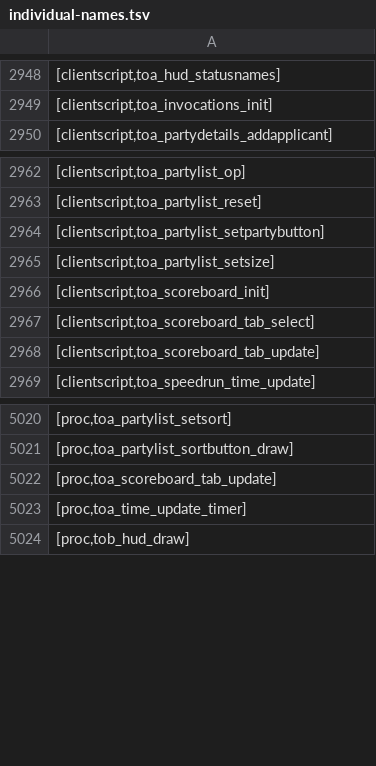
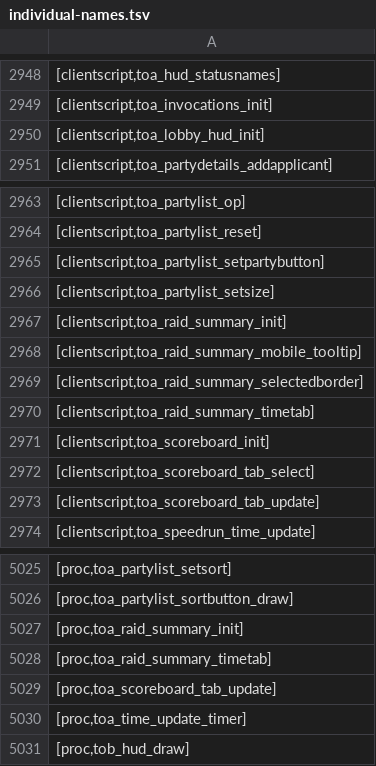
Before and after one commit to Joshua-F/cache-names, a TSV file: individual-names.tsv, drawn as a sheet; only a part is shown, gaps mark what is left out.

Commit message:
Update names

```diff
--- a/individual-names.tsv
+++ b/individual-names.tsv
@@ -2949,2 +2949,3 @@
 [clientscript,toa_invocations_init]
+[clientscript,toa_lobby_hud_init]
 [clientscript,toa_partydetails_addapplicant]
@@ -2965,2 +2966,6 @@
 [clientscript,toa_partylist_setsize]
+[clientscript,toa_raid_summary_init]
+[clientscript,toa_raid_summary_mobile_tooltip]
+[clientscript,toa_raid_summary_selectedborder]
+[clientscript,toa_raid_summary_timetab]
 [clientscript,toa_scoreboard_init]
@@ -5021,2 +5026,4 @@
 [proc,toa_partylist_sortbutton_draw]
+[proc,toa_raid_summary_init]
+[proc,toa_raid_summary_timetab]
 [proc,toa_scoreboard_tab_update]
```
Also changed, not shown: names.tsv.
